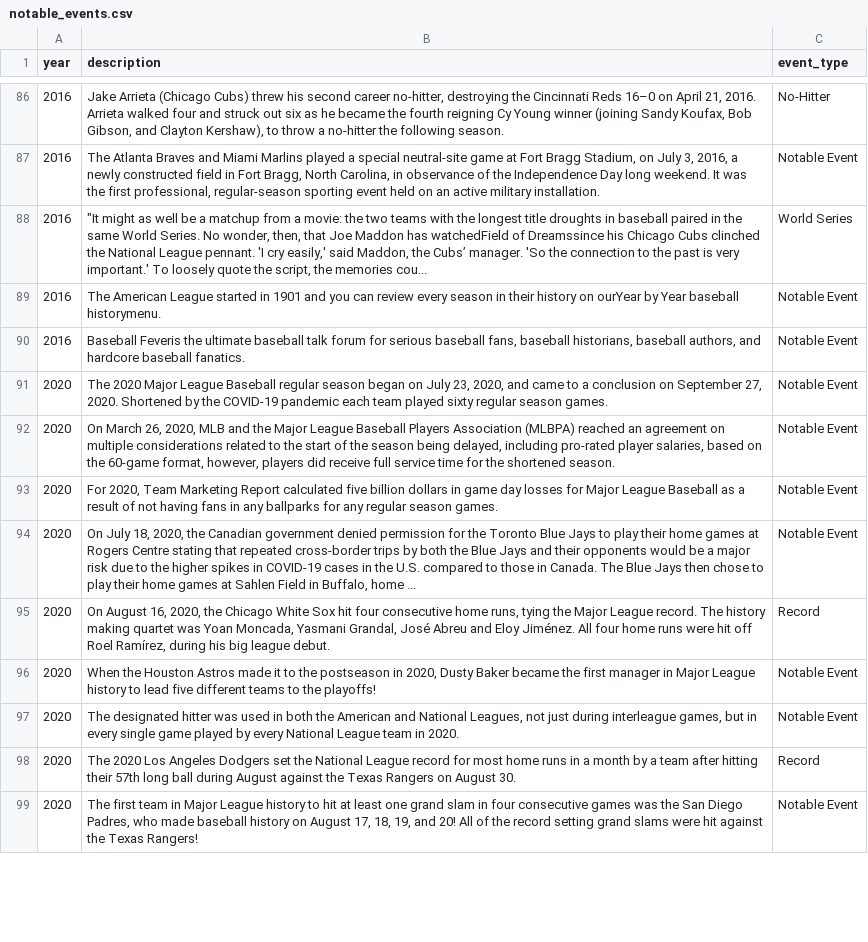
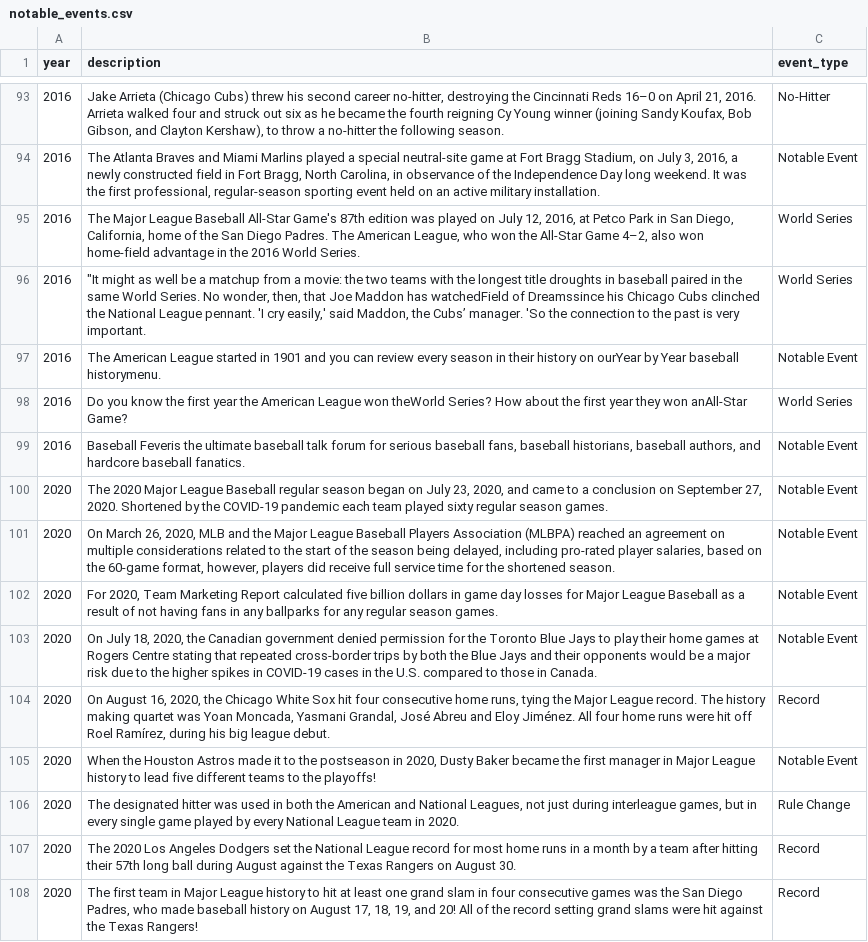
Before and after one commit to Ligo-code/baseball-scraping-dashboard, a CSV file: data/raw/notable_events.csv, drawn as a sheet; only a part is shown, gaps mark what is left out; the diff covers the shown part only.

```diff
--- a/data/raw/notable_events.csv
+++ b/data/raw/notable_events.csv
@@ -87,4 +94,6 @@ year,description,event_type
 2016,"The Atlanta Braves and Miami Marlins played a special neutral-site game at Fort Bragg Stadium, on July 3, 2016, a newly constructed field in Fort Bragg, North Carolina, in observance of the Independence Day long weekend. It was the first professional, regular-season sporting event held on an active military installation.",Notable Event
-2016,"""It might as well be a matchup from a movie: the two teams with the longest title droughts in baseball paired in the same World Series. No wonder, then, that Joe Maddon has watchedField of Dreamssince his Chicago Cubs clinched the National League pennant. 'I cry easily,' said Maddon, the Cubs’ manager. 'So the connection to the past is very important.' To loosely quote the script, the memories cou...",World Series
+2016,"The Major League Baseball All-Star Game's 87th edition was played on July 12, 2016, at Petco Park in San Diego, California, home of the San Diego Padres. The American League, who won the All-Star Game 4–2, also won home-field advantage in the 2016 World Series.",World Series
+2016,"""It might as well be a matchup from a movie: the two teams with the longest title droughts in baseball paired in the same World Series. No wonder, then, that Joe Maddon has watchedField of Dreamssince his Chicago Cubs clinched the National League pennant. 'I cry easily,' said Maddon, the Cubs’ manager. 'So the connection to the past is very important.",World Series
 2016,The American League started in 1901 and you can review every season in their history on ourYear by Year baseball historymenu.,Notable Event
+2016,Do you know the first year the American League won theWorld Series? How about the first year they won anAll-Star Game?,World Series
 2016,"Baseball Feveris the ultimate baseball talk forum for serious baseball fans, baseball historians, baseball authors, and hardcore baseball fanatics.",Notable Event
@@ -93,7 +102,7 @@ year,description,event_type
 2020,"For 2020, Team Marketing Report calculated five billion dollars in game day losses for Major League Baseball as a result of not having fans in any ballparks for any regular season games.",Notable Event
-2020,"On July 18, 2020, the Canadian government denied permission for the Toronto Blue Jays to play their home games at Rogers Centre stating that repeated cross-border trips by both the Blue Jays and their opponents would be a major risk due to the higher spikes in COVID-19 cases in the U.S. compared to those in Canada. The Blue Jays then chose to play their home games at Sahlen Field in Buffalo, home ...",Notable Event
+2020,"On July 18, 2020, the Canadian government denied permission for the Toronto Blue Jays to play their home games at Rogers Centre stating that repeated cross-border trips by both the Blue Jays and their opponents would be a major risk due to the higher spikes in COVID-19 cases in the U.S. compared to those in Canada.",Notable Event
 2020,"On August 16, 2020, the Chicago White Sox hit four consecutive home runs, tying the Major League record. The history making quartet was Yoan Moncada, Yasmani Grandal, José Abreu and Eloy Jiménez. All four home runs were hit off Roel Ramírez, during his big league debut.",Record
 2020,"When the Houston Astros made it to the postseason in 2020, Dusty Baker became the first manager in Major League history to lead five different teams to the playoffs!",Notable Event
-2020,"The designated hitter was used in both the American and National Leagues, not just during interleague games, but in every single game played by every National League team in 2020.",Notable Event
+2020,"The designated hitter was used in both the American and National Leagues, not just during interleague games, but in every single game played by every National League team in 2020.",Rule Change
 2020,The 2020 Los Angeles Dodgers set the National League record for most home runs in a month by a team after hitting their 57th long ball during August against the Texas Rangers on August 30.,Record
-2020,"The first team in Major League history to hit at least one grand slam in four consecutive games was the San Diego Padres, who made baseball history on August 17, 18, 19, and 20! All of the record setting grand slams were hit against the Texas Rangers!",Notable Event
+2020,"The first team in Major League history to hit at least one grand slam in four consecutive games was the San Diego Padres, who made baseball history on August 17, 18, 19, and 20! All of the record setting grand slams were hit against the Texas Rangers!",Record
```
Also changed, not shown: 13 added rows and 34 edited cells elsewhere in this file, 9 other files.
